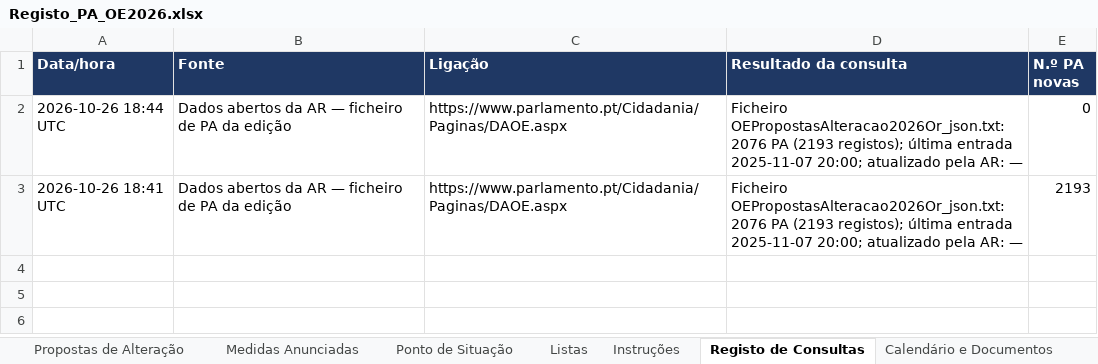
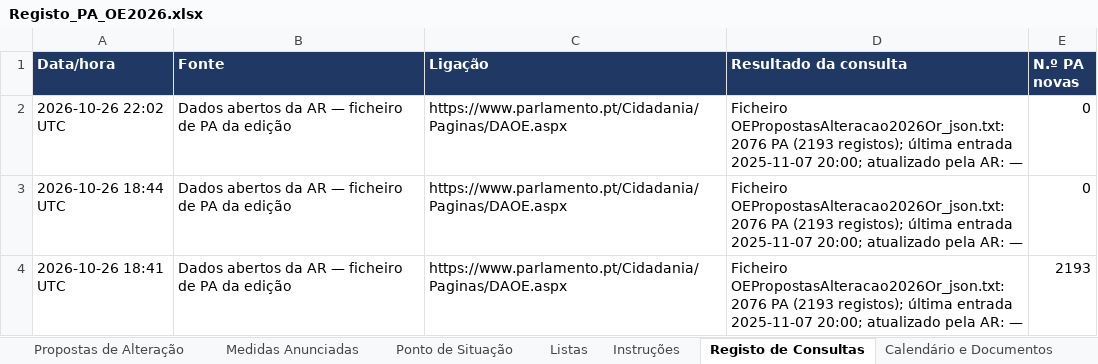
Before and after one commit to celine-mestre/oe2027-pa, an Excel workbook: docs/Registo_PA_OE2026.xlsx, sheet Registo de Consultas, drawn as a sheet; values as stored, in another font and other column widths than the file's, no borders; the diff names each change by its address in the sheet, - before the commit and + after, or states it on an @@ line.

```diff
--- a/docs/Registo_PA_OE2026.xlsx (sheet Registo de Consultas)
+++ b/docs/Registo_PA_OE2026.xlsx (sheet Registo de Consultas)
+row 2: 2026-10-26 22:02 UTC | Dados abertos da AR — ficheiro de PA da edição | https://www.parlamento.pt/Cidadania/Paginas/DAOE.aspx | Ficheiro OEPropostasAlteracao2026Or_json.txt: 2076 PA (2193 registos); última entrada 2025-11-07 20:00; atualizado pela AR: — | 0
```
Also changed, not shown: sheet Calendário e Documentos, sheet Resposta UPE, sheet Ponto de Situação, docs/Registo_PA_OE2027.xlsx, 9 other files.
